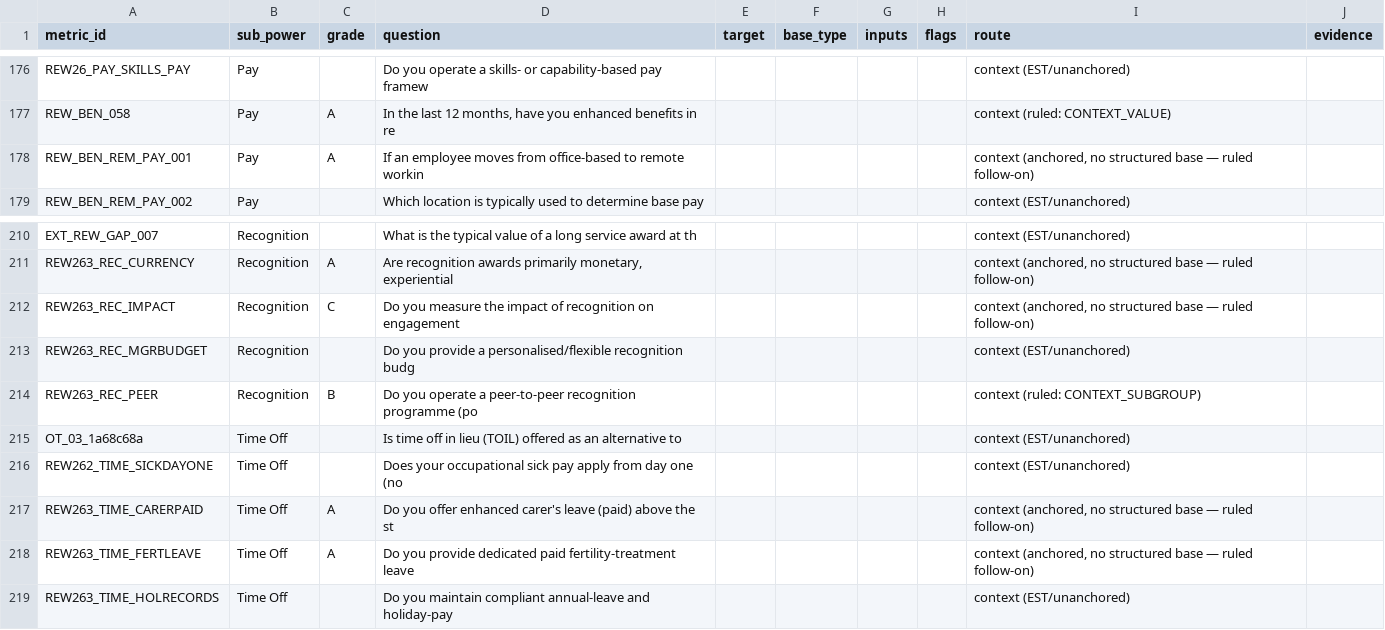
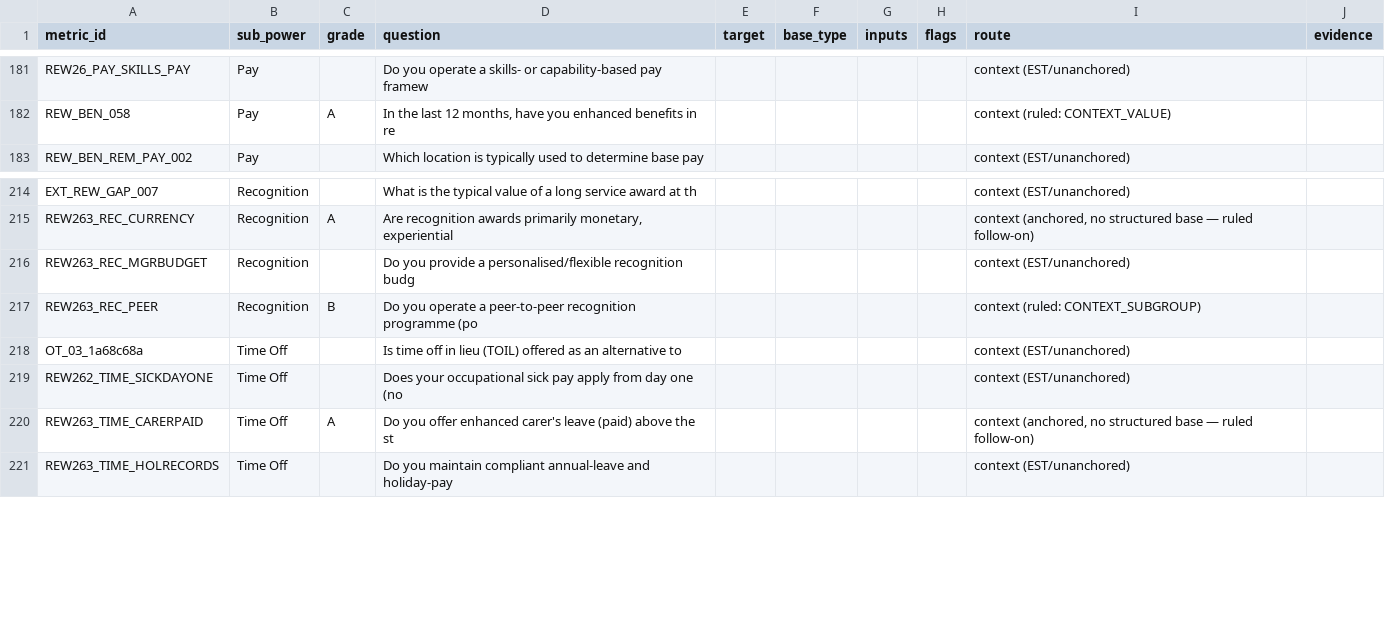
Before and after one commit to Davidlumi/lumihr, a CSV file: generated_marginal_table.csv, drawn as a sheet; only a part is shown, gaps mark what is left out; removed rows and columns are numbered as before the commit, all else as after; the diff covers the shown part only; the diff names each change by its address in the sheet, - before the commit and + after, or states it on an @@ line.

```diff
--- a/generated_marginal_table.csv
+++ b/generated_marginal_table.csv
-row 178: REW_BEN_REM_PAY_001 | Pay | A | If an employee moves from office-based to remote workin |  |  |  |  | context (anchored, no structured base — ruled follow-on)
-row 212: REW263_REC_IMPACT | Recognition | C | Do you measure the impact of recognition on engagement |  |  |  |  | context (anchored, no structured base — ruled follow-on)
-row 218: REW263_TIME_FERTLEAVE | Time Off | A | Do you provide dedicated paid fertility-treatment leave |  |  |  |  | context (anchored, no structured base — ruled follow-on)
```
Also changed, not shown: 9 added rows and 6 removed rows elsewhere in this file, lumi_anchor_register_CLAUDECODE.csv, 5 other files.
